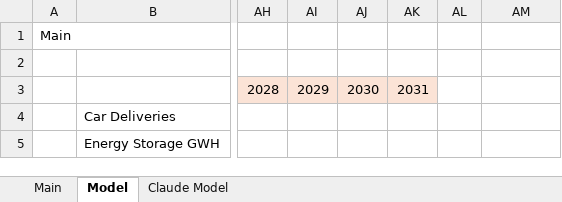
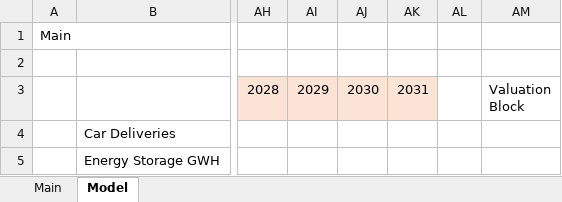
Before and after one commit to robinzerr/FinModels, an Excel workbook: TSLA.xlsx, sheet Model, drawn as a sheet; only a part is shown, gaps mark what is left out; values as stored, in another font and other column widths than the file's, no borders; charts and pictures not drawn; the diff names each change by its address in the sheet, - before the commit and + after, or states it on an @@ line.

```diff
--- a/TSLA.xlsx (sheet Model)
+++ b/TSLA.xlsx (sheet Model)
-sheet tab: Claude Model
-AM3: (empty)
+AM3: Valuation Block
```
Also changed, not shown: sheet Main, 2 other files.
